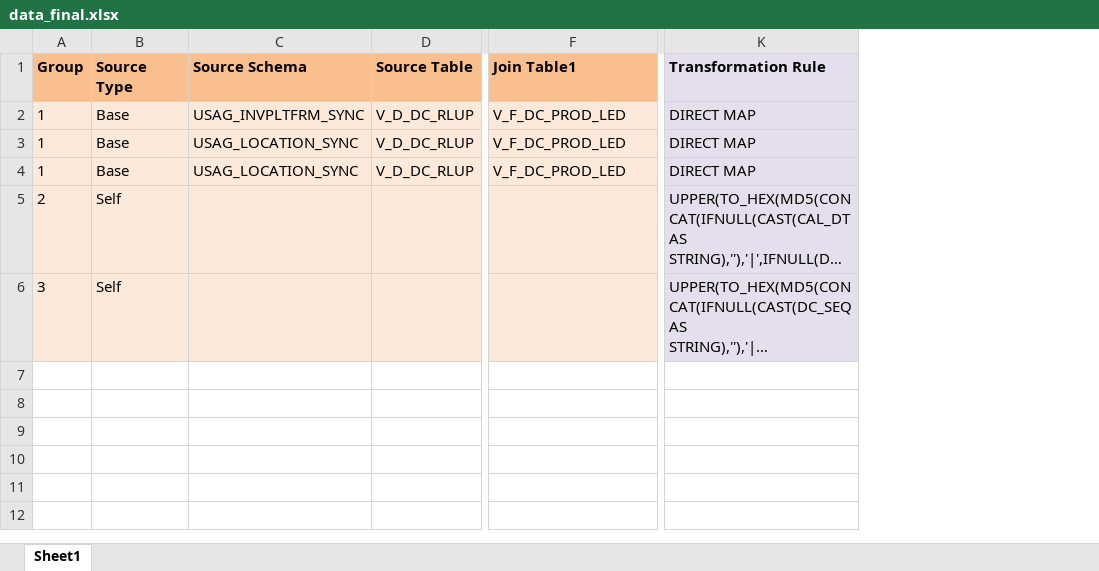
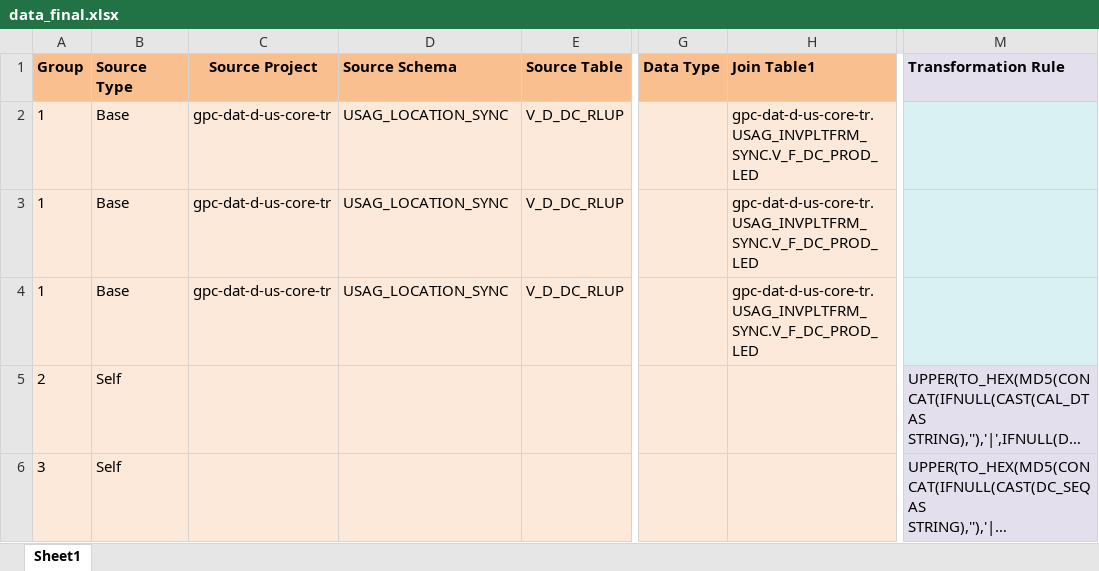
Before and after one commit to j2eeexpert2015/gbq-query-builder, an Excel workbook: data_final.xlsx, sheet Sheet1, drawn as a sheet; only a part is shown, gaps mark what is left out; long unchanged cells end in …; values as stored, in another font and other column widths than the file's, no borders; charts and pictures not drawn; addresses are those after the commit; the diff names each change by its address in the sheet, - before the commit and + after, or states it on an @@ line.

```diff
--- a/data_final.xlsx (sheet Sheet1)
+++ b/data_final.xlsx (sheet Sheet1)
+column C (Source Project), rows 2-4: all gpc-dat-d-us-core-tr
+column G (Data Type), empty
-D2 (Source Schema): USAG_INVPLTFRM_SYNC
+D2 (Source Schema): USAG_LOCATION_SYNC
-H2:H4 (Join Table1): V_F_DC_PROD_LED
+H2:H4 (Join Table1): gpc-dat-d-us-core-tr.USAG_INVPLTFRM_SYNC.V_F_DC_PROD_LED
-M2:M4 (Transformation Rule): DIRECT MAP
+M2:M4 (Transformation Rule): (empty)
```
Also changed, not shown: 3 other files.
